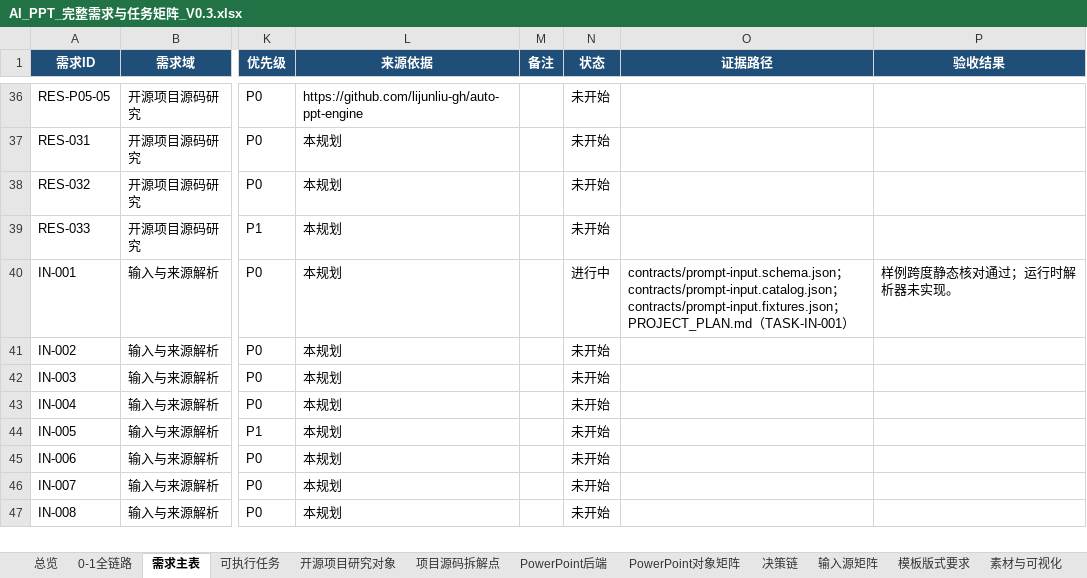
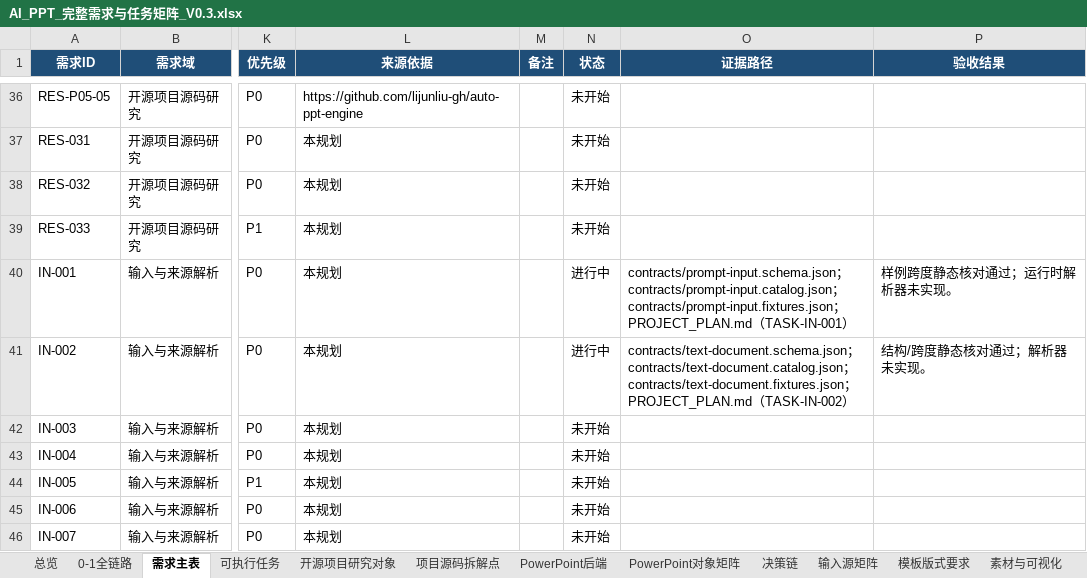
Before and after one commit to XXYoLoong/YoloongPPT, an Excel workbook: AI_PPT_完整需求与任务矩阵_V0.3.xlsx, sheet 需求主表, drawn as a sheet; only a part is shown, gaps mark what is left out; the shorter side is filled out with more unchanged rows; values as stored, in another font and other column widths than the file's, no borders; conditional formats and table styles not drawn; the diff names each change by its address in the sheet, - before the commit and + after, or states it on an @@ line.

```diff
--- a/AI_PPT_完整需求与任务矩阵_V0.3.xlsx (sheet 需求主表)
+++ b/AI_PPT_完整需求与任务矩阵_V0.3.xlsx (sheet 需求主表)
-N41 (状态): 未开始
+N41 (状态): 进行中
-O41 (证据路径): (empty)
+O41 (证据路径): contracts/text-document.schema.json；contracts/text-document.catalog.json；contracts/text-document.fixtures.json；PROJECT_PLAN.md（TASK-IN-002）
-P41 (验收结果): (empty)
+P41 (验收结果): 结构/跨度静态核对通过；解析器未实现。
```
Also changed, not shown: sheet 可执行任务, charts or pictures, 6 other files.
